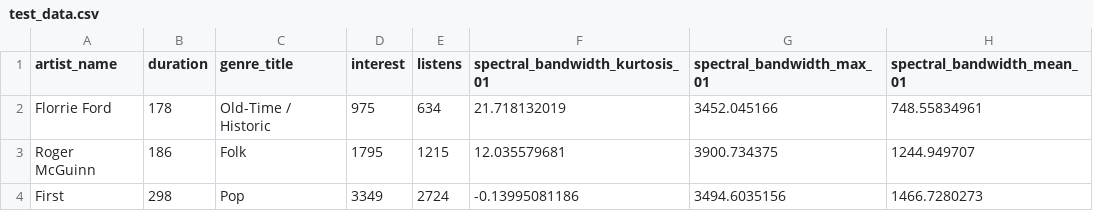
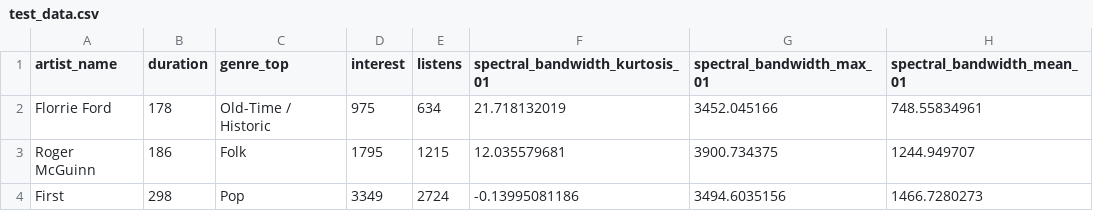
Before and after one commit to alecacerestel/Supervised_Challenge, a CSV file: DataBase/processed/test_data.csv, drawn as a sheet; only a part is shown; the diff names each change by its address in the sheet, - before the commit and + after, or states it on an @@ line.

Commit message:
rename genre_title genre_top

```diff
--- a/DataBase/processed/test_data.csv
+++ b/DataBase/processed/test_data.csv
-C1: genre_title
+C1: genre_top
```
Also changed, not shown: 3 other files.
